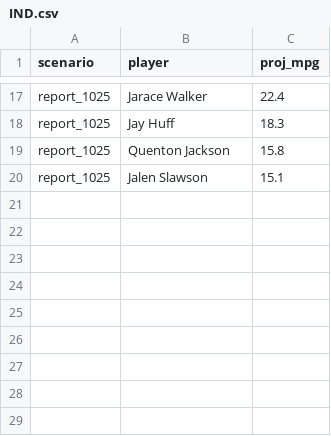
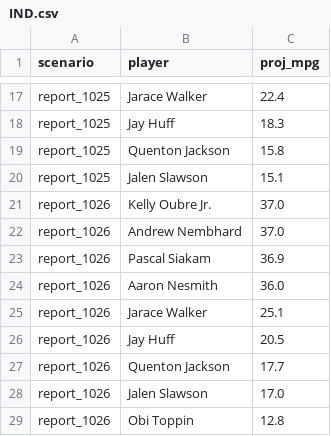
Before and after one commit to RohanRepala0/NBA_RFQ_2026_Models, a CSV file: cold_start_usage/scenarios/IND.csv, drawn as a sheet; only a part is shown, gaps mark what is left out; the diff names each change by its address in the sheet, - before the commit and + after, or states it on an @@ line.

```diff
--- a/cold_start_usage/scenarios/IND.csv
+++ b/cold_start_usage/scenarios/IND.csv
+row 21: report_1026 | Kelly Oubre Jr. | 37.0
+row 22: report_1026 | Andrew Nembhard | 37.0
+row 23: report_1026 | Pascal Siakam | 36.9
+row 24: report_1026 | Aaron Nesmith | 36.0
+row 25: report_1026 | Jarace Walker | 25.1
+row 26: report_1026 | Jay Huff | 20.5
+row 27: report_1026 | Quenton Jackson | 17.7
+row 28: report_1026 | Jalen Slawson | 17.0
+row 29: report_1026 | Obi Toppin | 12.8
```
Also changed, not shown: cold_start_usage/scenarios/MIN.csv, cold_start_usage/scenarios/UTA.csv, 13 other files.
